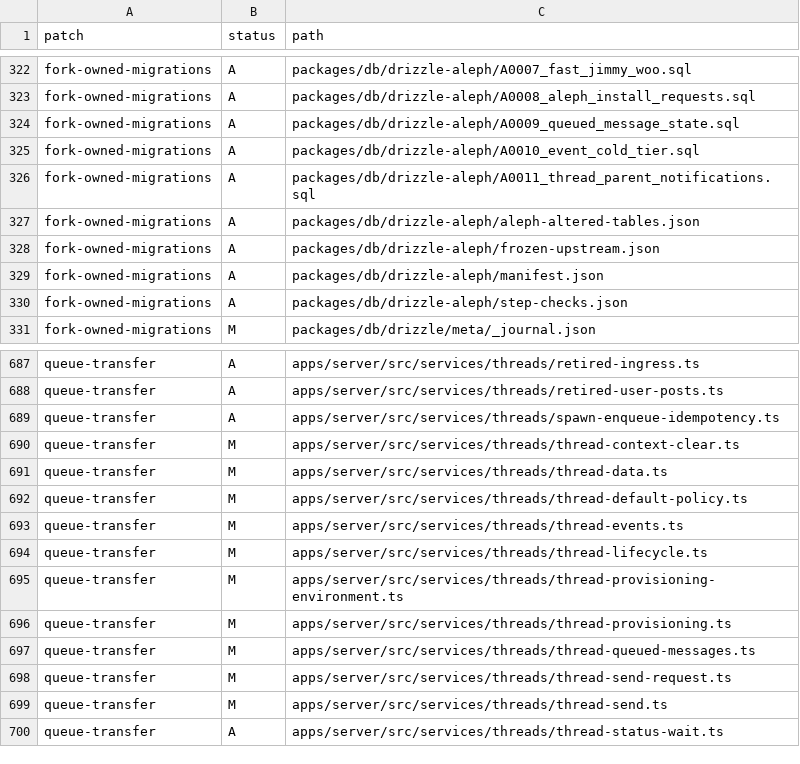
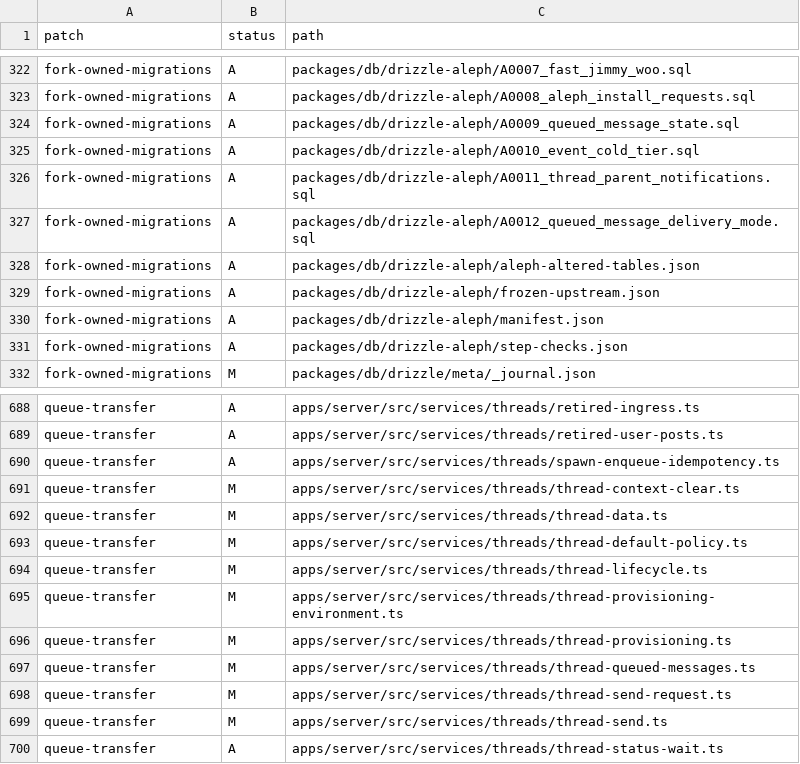
Before and after one commit to mistakeknot/aleph, a TSV file: docs/aleph-patch-ledger-paths.tsv, drawn as a sheet; only a part is shown, gaps mark what is left out.

```diff
--- a/docs/aleph-patch-ledger-paths.tsv
+++ b/docs/aleph-patch-ledger-paths.tsv
@@ -326,2 +326,3 @@ fork-owned-migrations	A	packages/db/drizzle-aleph/A0010_event_cold_tier.sql
 fork-owned-migrations	A	packages/db/drizzle-aleph/A0011_thread_parent_notifications.sql
+fork-owned-migrations	A	packages/db/drizzle-aleph/A0012_queued_message_delivery_mode.sql
 fork-owned-migrations	A	packages/db/drizzle-aleph/aleph-altered-tables.json
@@ -692,3 +693,2 @@ queue-transfer	M	apps/server/src/services/threads/thread-data.ts
 queue-transfer	M	apps/server/src/services/threads/thread-default-policy.ts
-queue-transfer	M	apps/server/src/services/threads/thread-events.ts
 queue-transfer	M	apps/server/src/services/threads/thread-lifecycle.ts
```
Also changed, not shown: 47 other files.
